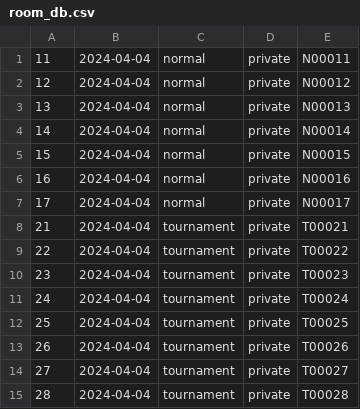
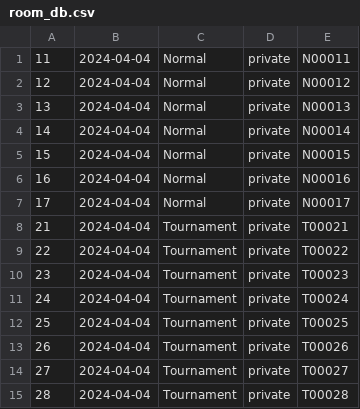
Before and after one commit to Makasabi/ft_transcendence_42, a CSV file: srcs/tmp_db/room_db.csv, drawn as a sheet.

```diff
--- a/srcs/tmp_db/room_db.csv
+++ b/srcs/tmp_db/room_db.csv
@@ -1,15 +1,15 @@
-11,2024-04-04,normal,private,N00011
-12,2024-04-04,normal,private,N00012
-13,2024-04-04,normal,private,N00013
-14,2024-04-04,normal,private,N00014
-15,2024-04-04,normal,private,N00015
-16,2024-04-04,normal,private,N00016
-17,2024-04-04,normal,private,N00017
-21,2024-04-04,tournament,private,T00021
-22,2024-04-04,tournament,private,T00022
-23,2024-04-04,tournament,private,T00023
-24,2024-04-04,tournament,private,T00024
-25,2024-04-04,tournament,private,T00025
-26,2024-04-04,tournament,private,T00026
-27,2024-04-04,tournament,private,T00027
-28,2024-04-04,tournament,private,T00028
+11,2024-04-04,Normal,private,N00011
+12,2024-04-04,Normal,private,N00012
+13,2024-04-04,Normal,private,N00013
+14,2024-04-04,Normal,private,N00014
+15,2024-04-04,Normal,private,N00015
+16,2024-04-04,Normal,private,N00016
+17,2024-04-04,Normal,private,N00017
+21,2024-04-04,Tournament,private,T00021
+22,2024-04-04,Tournament,private,T00022
+23,2024-04-04,Tournament,private,T00023
+24,2024-04-04,Tournament,private,T00024
+25,2024-04-04,Tournament,private,T00025
+26,2024-04-04,Tournament,private,T00026
+27,2024-04-04,Tournament,private,T00027
+28,2024-04-04,Tournament,private,T00028
```
Also changed, not shown: 5 other files.
